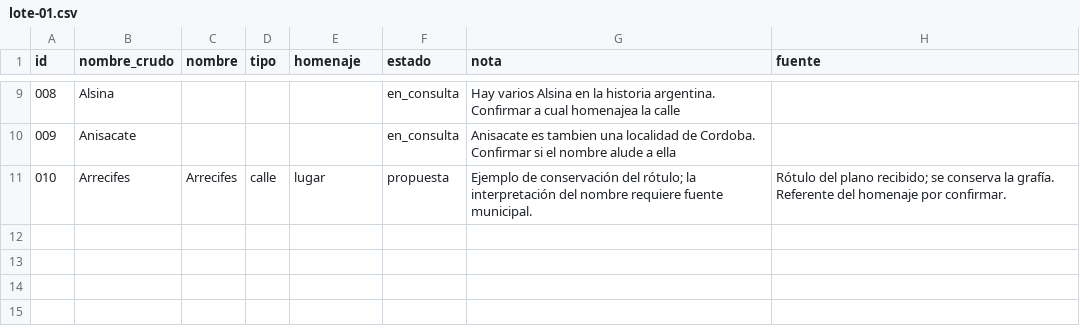
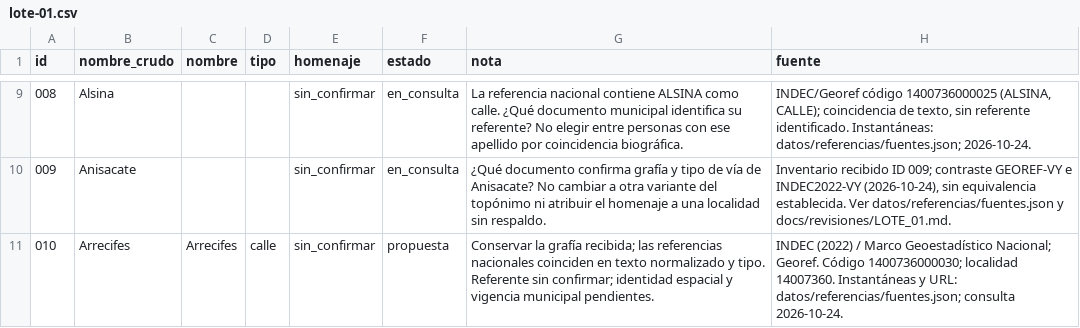
Before and after one commit to los-topos-cosmicos/callejero-yacanto, a CSV file: datos/lotes/lote-01.csv, drawn as a sheet; only a part is shown, gaps mark what is left out; the diff covers the shown part only.

Commit message:
Revisar lote 01 con evidencia y consultas por registro

```diff
--- a/datos/lotes/lote-01.csv
+++ b/datos/lotes/lote-01.csv
@@ -9,3 +9,3 @@ id,nombre_crudo,nombre,tipo,homenaje,estado,nota,fuente
-008,Alsina,,,,en_consulta,Hay varios Alsina en la historia argentina. Confirmar a cual homenajea la calle,
-009,Anisacate,,,,en_consulta,Anisacate es tambien una localidad de Cordoba. Confirmar si el nombre alude a ella,
-010,Arrecifes,Arrecifes,calle,lugar,propuesta,Ejemplo de conservación del rótulo; la interpretación del nombre requiere fuente municipal.,Rótulo del plano recibido; se conserva la grafía. Referente del homenaje por confirmar.
+008,Alsina,,,sin_confirmar,en_consulta,La referencia nacional contiene ALSINA como calle. ¿Qué documento municipal identifica su referente? No elegir entre personas con ese apellido por coincidencia biográfica.,"INDEC/Georef código 1400736000025 (ALSINA, CALLE); coincidencia de texto, sin referente identificado. Instantáneas: datos/referencias/fuentes.json; 2026-10-24."
+009,Anisacate,,,sin_confirmar,en_consulta,¿Qué documento confirma grafía y tipo de vía de Anisacate? No cambiar a otra variante del topónimo ni atribuir el homenaje a una localidad sin respaldo.,"Inventario recibido ID 009; contraste GEOREF-VY e INDEC2022-VY (2026-10-24), sin equivalencia establecida. Ver datos/referencias/fuentes.json y docs/revisiones/LOTE_01.md."
+010,Arrecifes,Arrecifes,calle,sin_confirmar,propuesta,Conservar la grafía recibida; las referencias nacionales coinciden en texto normalizado y tipo. Referente sin confirmar; identidad espacial y vigencia municipal pendientes.,INDEC (2022) / Marco Geoestadístico Nacional; Georef. Código 1400736000030; localidad 14007360. Instantáneas y URL: datos/referencias/fuentes.json; consulta 2026-10-24.
```
Also changed, not shown: 36 edited cells elsewhere in this file, 1 other file.
